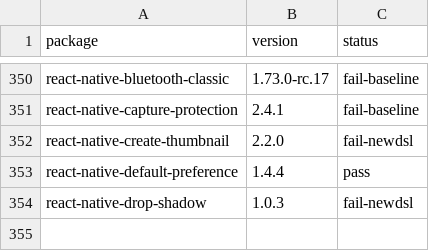
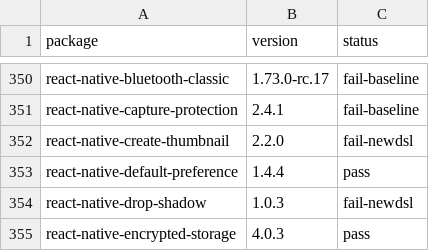
Before and after one commit to gabrieldonadel/agp-new-dsl, a CSV file: results.csv, drawn as a sheet; only a part is shown, gaps mark what is left out.

Commit message:
test(react-native-encrypted-storage): pass

```diff
--- a/results.csv
+++ b/results.csv
@@ -354 +354,2 @@ react-native-default-preference,1.4.4,pass
 react-native-drop-shadow,1.0.3,fail-newdsl
+react-native-encrypted-storage,4.0.3,pass
```
Also changed, not shown: 1 other file.
